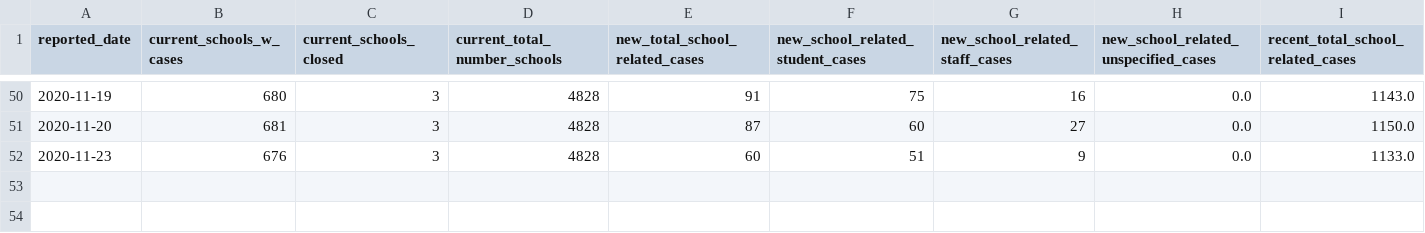
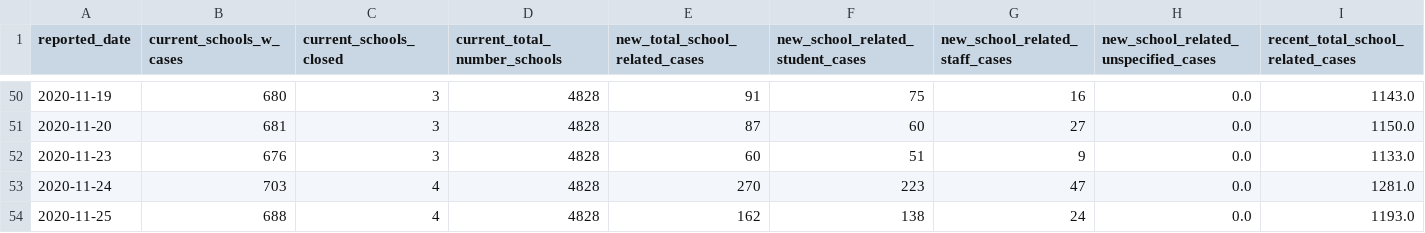
Before and after one commit to Peterstangolis/ontario_schools_covid19_analysis, a CSV file: ont_school_covid19_101.csv, drawn as a sheet; only a part is shown, gaps mark what is left out; rows hold the shown columns only; the diff names each change by its address in the sheet, - before the commit and + after, or states it on an @@ line.

Commit message:
Updated data from Ontario Website

```diff
--- a/ont_school_covid19_101.csv
+++ b/ont_school_covid19_101.csv
+row 53: 2020-11-24 | 703 | 4 | 4828 | 270 | 223 | 47 | 0.0 | 1281.0
+row 54: 2020-11-25 | 688 | 4 | 4828 | 162 | 138 | 24 | 0.0 | 1193.0
```
Also changed, not shown: 4 other files.
